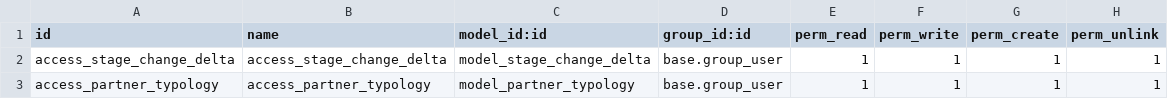
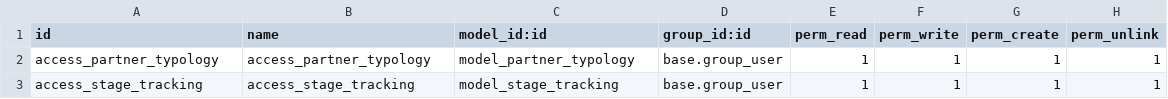
Before and after one commit to Kara-Aymeric/kara16, a CSV file: custom_crm/security/ir.model.access.csv, drawn as a sheet; removed rows and columns are numbered as before the commit, all else as after; the diff names each change by its address in the sheet, - before the commit and + after, or states it on an @@ line.

Commit message:
[IMP] - Update v1.3 + [REF] - Refacto + [I18N] - Translation update

```diff
--- a/custom_crm/security/ir.model.access.csv
+++ b/custom_crm/security/ir.model.access.csv
-row 2: access_stage_change_delta | access_stage_change_delta | model_stage_change_delta | base.group_user | 1 | 1 | 1 | 1
+row 3: access_stage_tracking | access_stage_tracking | model_stage_tracking | base.group_user | 1 | 1 | 1 | 1
```
Also changed, not shown: 7 other files.
